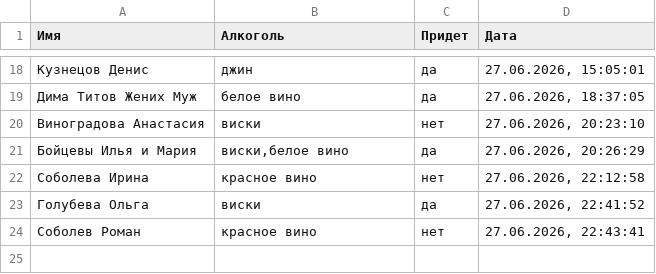
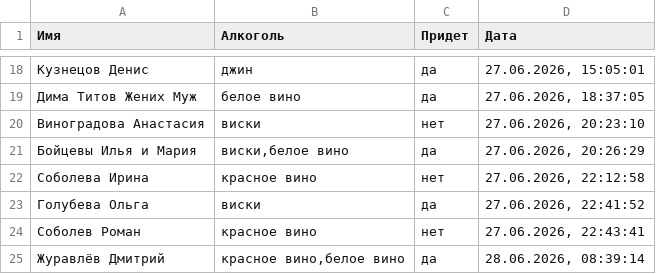
Before and after one commit to aasemikov/form-result-dimnad, a CSV file: guest.csv, drawn as a sheet; only a part is shown, gaps mark what is left out; the diff names each change by its address in the sheet, - before the commit and + after, or states it on an @@ line.

Commit message:
Добавлен гость: Журавлёв Дмитрий

```diff
--- a/guest.csv
+++ b/guest.csv
+row 25: Журавлёв Дмитрий | красное вино,белое вино | да | 28.06.2026, 08:39:14
```
